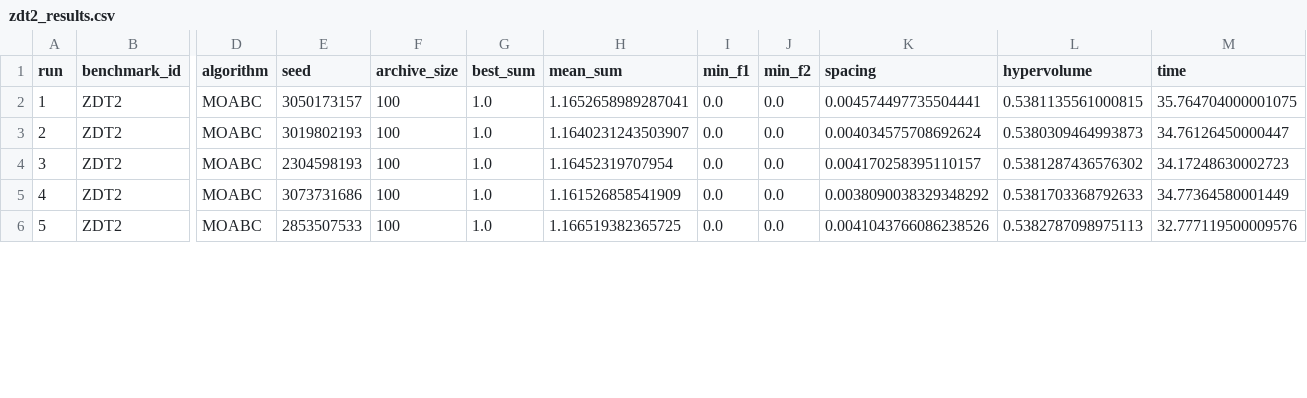
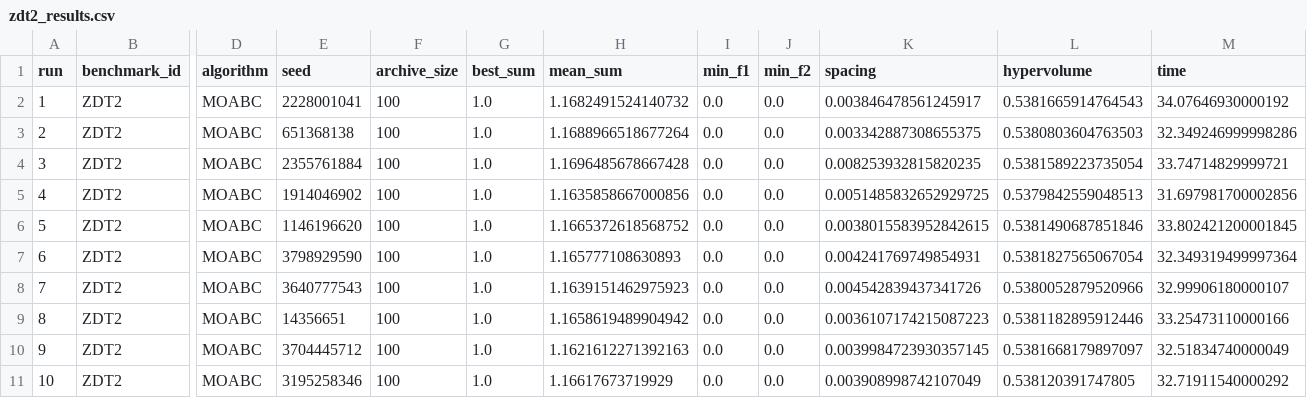
Before and after one commit to ylnqwq/happyMMC, a CSV file: multi_objective/mo_comparison_results/zdt2_results.csv, drawn as a sheet; only a part is shown, gaps mark what is left out; rows hold the shown columns only; the diff covers the shown part only; the diff names each change by its address in the sheet, - before the commit and + after, or states it on an @@ line.

```diff
--- a/multi_objective/mo_comparison_results/zdt2_results.csv
+++ b/multi_objective/mo_comparison_results/zdt2_results.csv
-E2 (seed): 3050173157
+E2 (seed): 2228001041
-H2 (mean_sum): 1.1652658989287041
+H2 (mean_sum): 1.1682491524140732
-K2 (spacing): 0.004574497735504441
+K2 (spacing): 0.003846478561245917
-L2 (hypervolume): 0.5381135561000815
+L2 (hypervolume): 0.5381665914764543
-M2 (time): 35.764704000001075
+M2 (time): 34.07646930000192
-E3 (seed): 3019802193
+E3 (seed): 651368138
-H3 (mean_sum): 1.1640231243503907
+H3 (mean_sum): 1.1688966518677264
-K3 (spacing): 0.004034575708692624
+K3 (spacing): 0.003342887308655375
-L3 (hypervolume): 0.5380309464993873
+L3 (hypervolume): 0.5380803604763503
-M3 (time): 34.76126450000447
+M3 (time): 32.349246999998286
-E4 (seed): 2304598193
+E4 (seed): 2355761884
-H4 (mean_sum): 1.16452319707954
+H4 (mean_sum): 1.1696485678667428
-K4 (spacing): 0.004170258395110157
+K4 (spacing): 0.008253932815820235
-L4 (hypervolume): 0.5381287436576302
+L4 (hypervolume): 0.5381589223735054
-M4 (time): 34.17248630002723
+M4 (time): 33.74714829999721
-E5 (seed): 3073731686
+E5 (seed): 1914046902
-H5 (mean_sum): 1.161526858541909
+H5 (mean_sum): 1.1635858667000856
-K5 (spacing): 0.0038090038329348292
+K5 (spacing): 0.0051485832652929725
-L5 (hypervolume): 0.5381703368792633
+L5 (hypervolume): 0.5379842559048513
-M5 (time): 34.77364580001449
+M5 (time): 31.697981700002856
-E6 (seed): 2853507533
+E6 (seed): 1146196620
-H6 (mean_sum): 1.166519382365725
+H6 (mean_sum): 1.1665372618568752
-K6 (spacing): 0.0041043766086238526
+K6 (spacing): 0.0038015583952842615
-L6 (hypervolume): 0.5382787098975113
+L6 (hypervolume): 0.5381490687851846
-M6 (time): 32.777119500009576
+M6 (time): 33.802421200001845
+row 7: 6 | ZDT2 | MOABC | 3798929590 | 100 | 1.0 | 1.165777108630893 | 0.0 | 0.0 | 0.004241769749854931 | 0.5381827565067054 | 32.349319499997364
+row 8: 7 | ZDT2 | MOABC | 3640777543 | 100 | 1.0 | 1.1639151462975923 | 0.0 | 0.0 | 0.004542839437341726 | 0.5380052879520966 | 32.99906180000107
+row 9: 8 | ZDT2 | MOABC | 14356651 | 100 | 1.0 | 1.1658619489904942 | 0.0 | 0.0 | 0.0036107174215087223 | 0.5381182895912446 | 33.25473110000166
+row 10: 9 | ZDT2 | MOABC | 3704445712 | 100 | 1.0 | 1.1621612271392163 | 0.0 | 0.0 | 0.0039984723930357145 | 0.5381668179897097 | 32.51834740000049
+row 11: 10 | ZDT2 | MOABC | 3195258346 | 100 | 1.0 | 1.16617673719929 | 0.0 | 0.0 | 0.003908998742107049 | 0.538120391747805 | 32.71911540000292
```
Also changed, not shown: 5 added rows and 25 edited cells elsewhere in this file, multi_objective/mo_comparison_results/zdt1_results.csv, multi_objective/mo_comparison_results/zdt3_results.csv, 20 other files.
